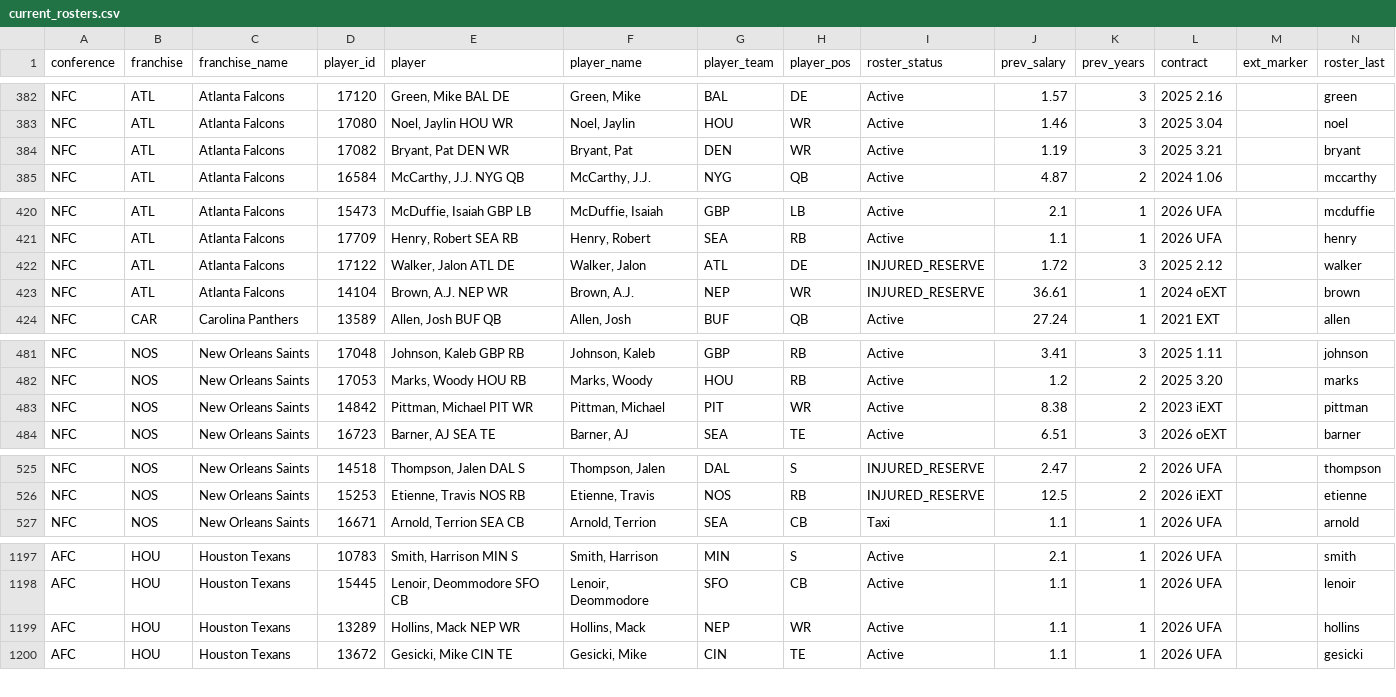
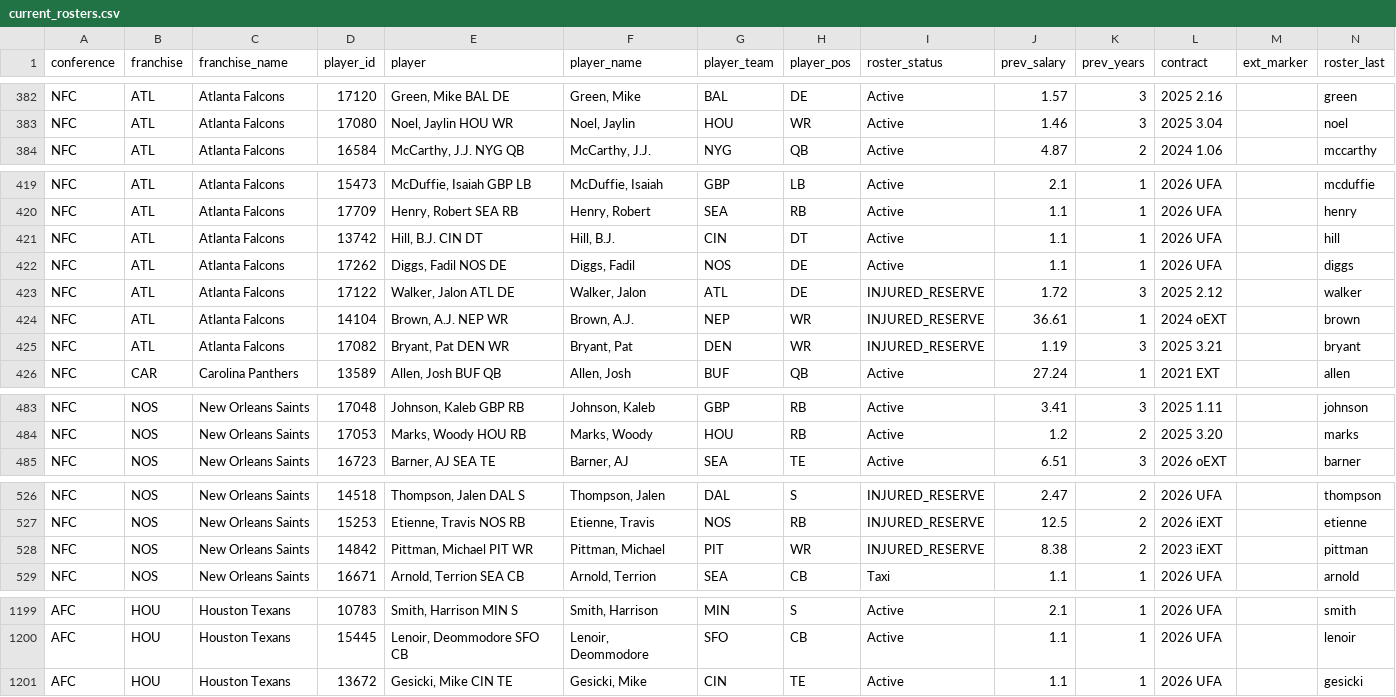
Before and after one commit to TheMathNinja/ADL-GM-Dashboard, a CSV file: data/current_rosters.csv, drawn as a sheet; only a part is shown, gaps mark what is left out; the diff covers the shown part only.

```diff
--- a/data/current_rosters.csv
+++ b/data/current_rosters.csv
@@ -383,3 +383,2 @@ NFC,ATL,Atlanta Falcons,17120,"Green, Mike BAL DE","Green, Mike",BAL,DE,Active,1
 NFC,ATL,Atlanta Falcons,17080,"Noel, Jaylin HOU WR","Noel, Jaylin",HOU,WR,Active,1.46,3,2025 3.04,,noel
-NFC,ATL,Atlanta Falcons,17082,"Bryant, Pat DEN WR","Bryant, Pat",DEN,WR,Active,1.19,3,2025 3.21,,bryant
 NFC,ATL,Atlanta Falcons,16584,"McCarthy, J.J. NYG QB","McCarthy, J.J.",NYG,QB,Active,4.87,2,2024 1.06,,mccarthy
@@ -421,4 +420,7 @@ NFC,ATL,Atlanta Falcons,15473,"McDuffie, Isaiah GBP LB","McDuffie, Isaiah",GBP,L
 NFC,ATL,Atlanta Falcons,17709,"Henry, Robert SEA RB","Henry, Robert",SEA,RB,Active,1.1,1,2026 UFA,,henry
+NFC,ATL,Atlanta Falcons,13742,"Hill, B.J. CIN DT","Hill, B.J.",CIN,DT,Active,1.1,1,2026 UFA,,hill
+NFC,ATL,Atlanta Falcons,17262,"Diggs, Fadil NOS DE","Diggs, Fadil",NOS,DE,Active,1.1,1,2026 UFA,,diggs
 NFC,ATL,Atlanta Falcons,17122,"Walker, Jalon ATL DE","Walker, Jalon",ATL,DE,INJURED_RESERVE,1.72,3,2025 2.12,,walker
 NFC,ATL,Atlanta Falcons,14104,"Brown, A.J. NEP WR","Brown, A.J.",NEP,WR,INJURED_RESERVE,36.61,1,2024 oEXT,,brown
+NFC,ATL,Atlanta Falcons,17082,"Bryant, Pat DEN WR","Bryant, Pat",DEN,WR,INJURED_RESERVE,1.19,3,2025 3.21,,bryant
 NFC,CAR,Carolina Panthers,13589,"Allen, Josh BUF QB","Allen, Josh",BUF,QB,Active,27.24,1,2021 EXT,,allen
@@ -482,3 +484,2 @@ NFC,NOS,New Orleans Saints,17048,"Johnson, Kaleb GBP RB","Johnson, Kaleb",GBP,RB
 NFC,NOS,New Orleans Saints,17053,"Marks, Woody HOU RB","Marks, Woody",HOU,RB,Active,1.2,2,2025 3.20,,marks
-NFC,NOS,New Orleans Saints,14842,"Pittman, Michael PIT WR","Pittman, Michael",PIT,WR,Active,8.38,2,2023 iEXT,,pittman
 NFC,NOS,New Orleans Saints,16723,"Barner, AJ SEA TE","Barner, AJ",SEA,TE,Active,6.51,3,2026 oEXT,,barner
@@ -526,2 +527,3 @@ NFC,NOS,New Orleans Saints,14518,"Thompson, Jalen DAL S","Thompson, Jalen",DAL,S
 NFC,NOS,New Orleans Saints,15253,"Etienne, Travis NOS RB","Etienne, Travis",NOS,RB,INJURED_RESERVE,12.5,2,2026 iEXT,,etienne
+NFC,NOS,New Orleans Saints,14842,"Pittman, Michael PIT WR","Pittman, Michael",PIT,WR,INJURED_RESERVE,8.38,2,2023 iEXT,,pittman
 NFC,NOS,New Orleans Saints,16671,"Arnold, Terrion SEA CB","Arnold, Terrion",SEA,CB,Taxi,1.1,1,2026 UFA,,arnold
@@ -1198,3 +1200,2 @@ AFC,HOU,Houston Texans,10783,"Smith, Harrison MIN S","Smith, Harrison",MIN,S,Act
 AFC,HOU,Houston Texans,15445,"Lenoir, Deommodore SFO CB","Lenoir, Deommodore",SFO,CB,Active,1.1,1,2026 UFA,,lenoir
-AFC,HOU,Houston Texans,13289,"Hollins, Mack NEP WR","Hollins, Mack",NEP,WR,Active,1.1,1,2026 UFA,,hollins
 AFC,HOU,Houston Texans,13672,"Gesicki, Mike CIN TE","Gesicki, Mike",CIN,TE,Active,1.1,1,2026 UFA,,gesicki
```
Also changed, not shown: 1 added row elsewhere in this file, 9 other files.
